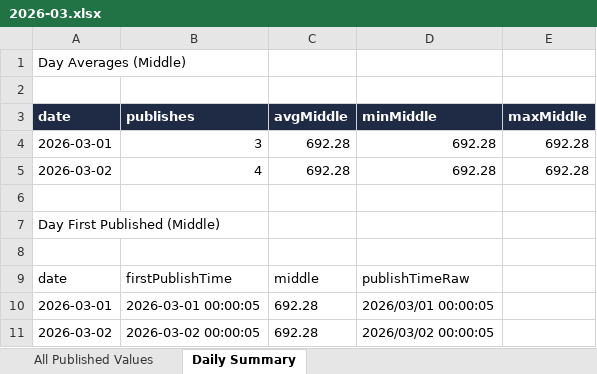
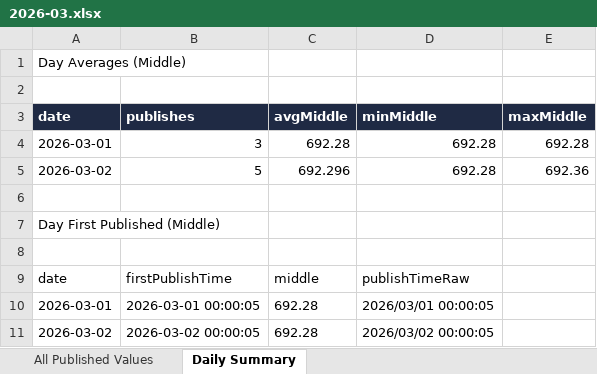
Before and after one commit to lsvkarunkumar/boc-usd-cny-dashboard, an Excel workbook: data/2026/2026-03.xlsx, sheet Daily Summary, drawn as a sheet; values as stored, in another font and other column widths than the file's, no borders; the diff names each change by its address in the sheet, - before the commit and + after, or states it on an @@ line.

```diff
--- a/data/2026/2026-03.xlsx (sheet Daily Summary)
+++ b/data/2026/2026-03.xlsx (sheet Daily Summary)
-B5 (publishes): 4
+B5 (publishes): 5
-C5 (avgMiddle): 692.28
+C5 (avgMiddle): 692.296
-E5 (maxMiddle): 692.28
+E5 (maxMiddle): 692.36
```
Also changed, not shown: sheet All Published Values, 3 other files.
